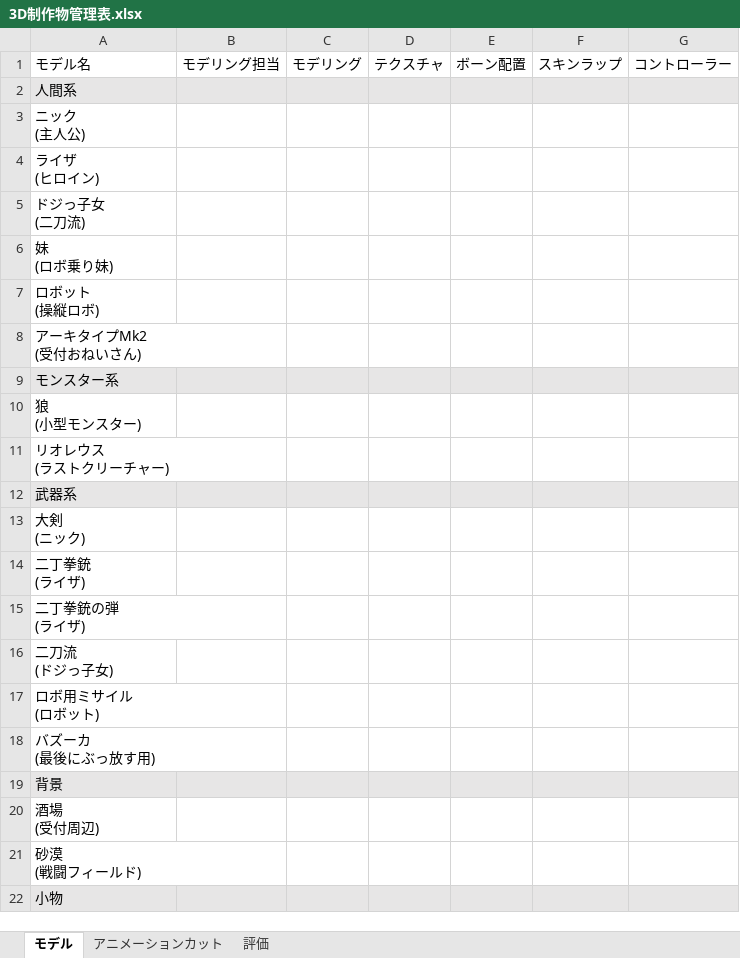
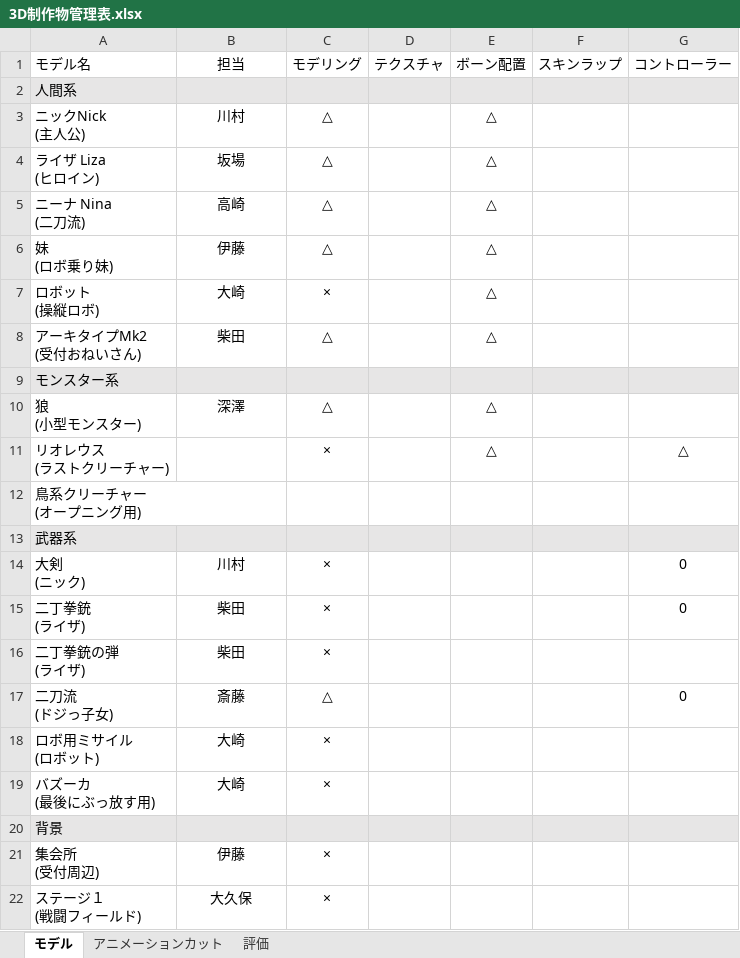
Before and after one commit to tsuyuzaki00/AS17-18GraduationProduction, an Excel workbook: 3D制作物管理表.xlsx, sheet モデル, drawn as a sheet; only a part is shown; the shorter side is filled out with more unchanged rows; values as stored, in another font and other column widths than the file's, no borders; removed rows and columns are numbered as before the commit, all else as after; ↵ is a line break in a cell; the diff covers the shown part only; the diff names each change by its address in the sheet, - before the commit and + after, or states it on an @@ line.

Commit message:
3D制作の担当者と現在進行状況の追加。

```diff
--- a/3D制作物管理表.xlsx (sheet モデル)
+++ b/3D制作物管理表.xlsx (sheet モデル)
-B1: モデリング担当
+B1: 担当
-row 3: ニック ↵ (主人公)
-row 4: ライザ ↵ (ヒロイン)
-row 5: ドジっ子女 ↵ (二刀流)
+row 3: ニックNick ↵ (主人公) | 川村 | △ |  | △
+row 4: ライザ Liza ↵ (ヒロイン) | 坂場 | △ |  | △
+row 5: ニーナ Nina ↵ (二刀流) | 高崎 | △ |  | △
-B6 (担当): (empty)
+B6 (担当): 伊藤
-C6 (モデリング): (empty)
+C6 (モデリング): △
-E6:E8 (ボーン配置): (empty)
+E6:E8 (ボーン配置): △
-B7 (担当): (empty)
+B7 (担当): 大崎
-C7 (モデリング): (empty)
+C7 (モデリング): ×
-B8 (担当): (empty)
+B8 (担当): 柴田
-C8 (モデリング): (empty)
+C8 (モデリング): △
-B10 (担当): (empty)
+B10 (担当): 深澤
-C10 (モデリング): (empty)
+C10 (モデリング): △
-E10:E11 (ボーン配置): (empty)
+E10:E11 (ボーン配置): △
-C11 (モデリング): (empty)
+C11 (モデリング): ×
-G11 (コントローラー): (empty)
+G11 (コントローラー): △
+row 12: 鳥系クリーチャー ↵ (オープニング用)
-B14 (担当): (empty)
+B14 (担当): 川村
-C14:C16 (モデリング): (empty)
+C14:C16 (モデリング): ×
-G14:G15 (コントローラー): (empty)
+G14:G15 (コントローラー): 0
-B15:B16 (担当): (empty)
+B15:B16 (担当): 柴田
-B17 (担当): (empty)
+B17 (担当): 斎藤
-C17 (モデリング): (empty)
+C17 (モデリング): △
-G17 (コントローラー): (empty)
+G17 (コントローラー): 0
-B18:B19 (担当): (empty)
+B18:B19 (担当): 大崎
-C18:C19 (モデリング): (empty)
+C18:C19 (モデリング): ×
-row 20: 酒場 ↵ (受付周辺)
-row 21: 砂漠 ↵ (戦闘フィールド)
+row 21: 集会所 ↵ (受付周辺) | 伊藤 | ×
+row 22: ステージ１ ↵ (戦闘フィールド) | 大久保 | ×
```
Also changed, not shown: 2 added rows elsewhere in this sheet.
